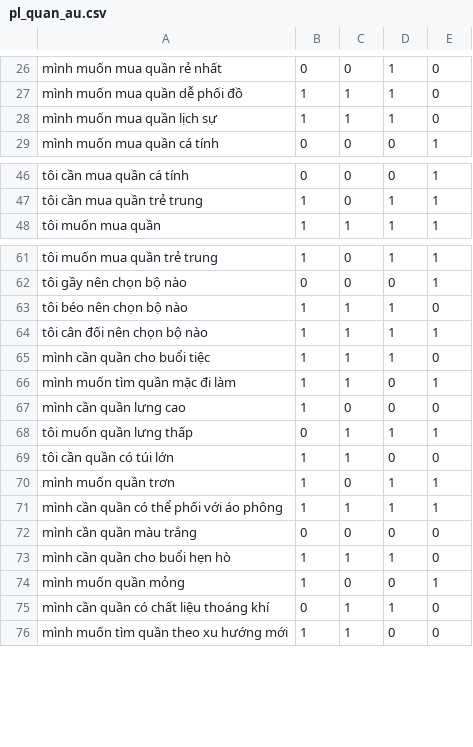
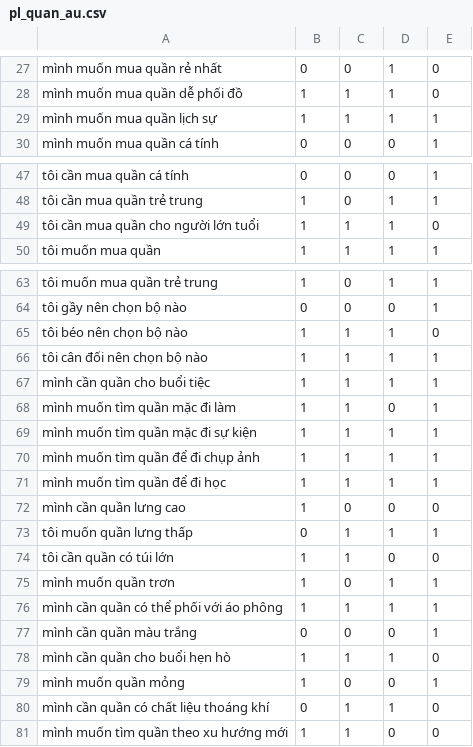
Before and after one commit to DangCaoHau2004/chat_bot_messenger, a CSV file: src/data/cau_hoi/pl_quan_au.csv, drawn as a sheet; only a part is shown, gaps mark what is left out; the diff covers the shown part only.

```diff
--- a/src/data/cau_hoi/pl_quan_au.csv
+++ b/src/data/cau_hoi/pl_quan_au.csv
@@ -27,3 +28,3 @@ mình muốn mua quần rẻ nhất,0,0,1,0
 mình muốn mua quần dễ phối đồ,1,1,1,0
-mình muốn mua quần lịch sự,1,1,1,0
+mình muốn mua quần lịch sự,1,1,1,1
 mình muốn mua quần cá tính,0,0,0,1
@@ -47,2 +48,3 @@ tôi cần mua quần cá tính,0,0,0,1
 tôi cần mua quần trẻ trung,1,0,1,1
+tôi cần mua quần cho người lớn tuổi,1,1,1,0
 tôi muốn mua quần,1,1,1,1
@@ -64,4 +66,7 @@ tôi béo nên chọn bộ nào,1,1,1,0
 tôi cân đối nên chọn bộ nào,1,1,1,1
-mình cần quần cho buổi tiệc,1,1,1,0
+mình cần quần cho buổi tiệc,1,1,1,1
 mình muốn tìm quần mặc đi làm,1,1,0,1
+mình muốn tìm quần mặc đi sự kiện,1,1,1,1
+mình muốn tìm quần để đi chụp ảnh,1,1,1,1
+mình muốn tìm quần để đi học,1,1,1,1
 mình cần quần lưng cao,1,0,0,0
@@ -71,3 +76,3 @@ mình muốn quần trơn,1,0,1,1
 mình cần quần có thể phối với áo phông,1,1,1,1
-mình cần quần màu trắng,0,0,0,0
+mình cần quần màu trắng,0,0,0,1
 mình cần quần cho buổi hẹn hò,1,1,1,0
```
Also changed, not shown: 19 added rows and 6 edited cells elsewhere in this file, src/data/cau_hoi/pl_suit_vest.csv, 3 other files.
